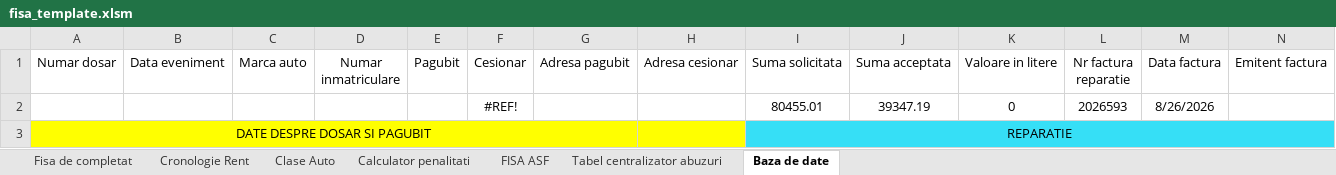
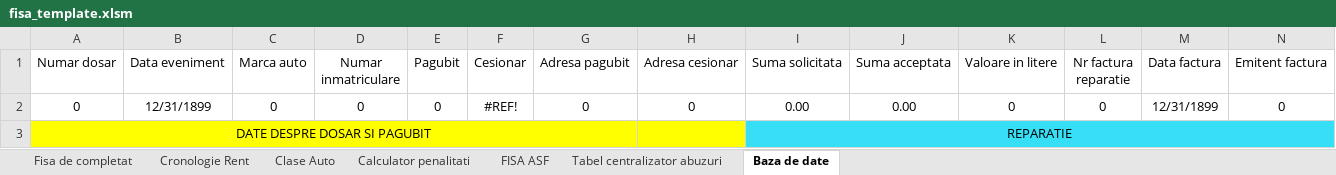
Before and after one commit to adrianianghel-max/CalculAutoRentAgent, an Excel workbook: app/fisa_template.xlsm, sheet Baza de date, drawn as a sheet; only a part is shown; values as stored, in another font and other column widths than the file's, no borders; removed rows and columns are numbered as before the commit, all else as after; rows hold the shown columns only; the diff names each change by its address in the sheet, - before the commit and + after, or states it on an @@ line.

```diff
--- a/app/fisa_template.xlsm (sheet Baza de date)
+++ b/app/fisa_template.xlsm (sheet Baza de date)
-row 2:  |  |  |  |  | #REF! |  |  | 80455.01 | 39347.19 | 0 | 2026593 | 8/26/2026
+row 2: 0 | 12/31/1899 | 0 | 0 | 0 | #REF! | 0 | 0 | 0.00 | 0.00 | 0 | 0 | 12/31/1899 | 0
```
Also changed, not shown: sheet Fisa de completat, sheet Tabel centralizator abuzuri, sheet FISA ASF, sheet Calculator penalitati, 7 other files.
